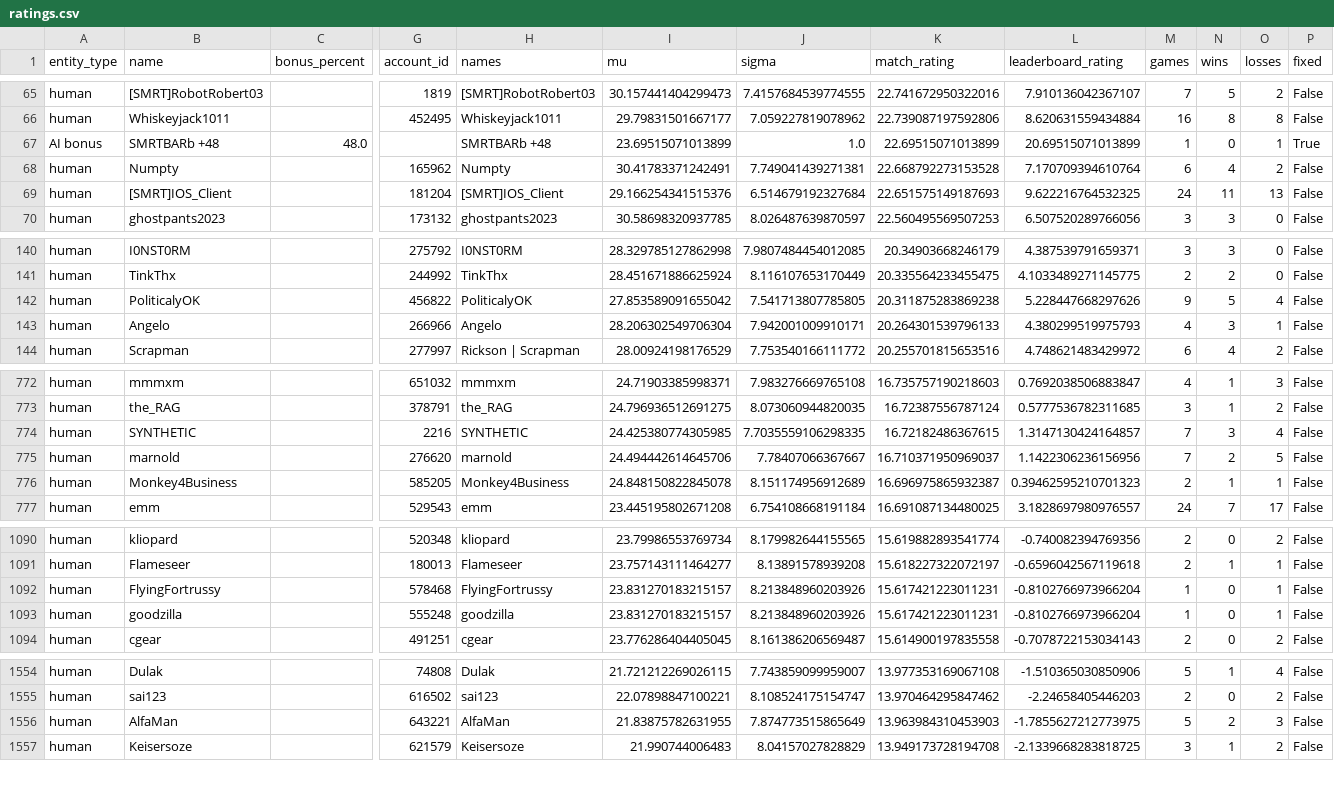
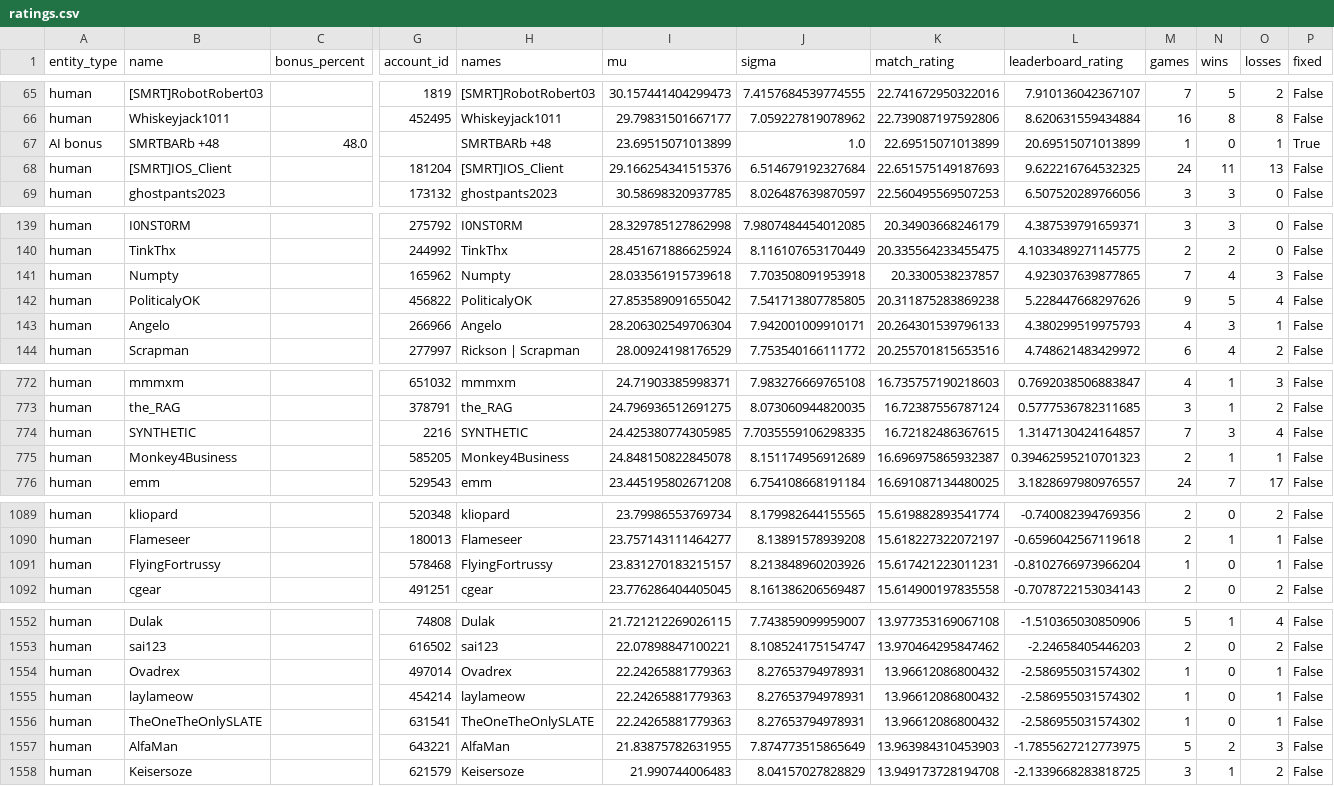
Before and after one commit to Barscrewl/BarbOS, a CSV file: public/fixed_seed/ratings.csv, drawn as a sheet; only a part is shown, gaps mark what is left out; removed rows and columns are numbered as before the commit, all else as after; rows hold the shown columns only; the diff covers the shown part only; the diff names each change by its address in the sheet, - before the commit and + after, or states it on an @@ line.

```diff
--- a/public/fixed_seed/ratings.csv
+++ b/public/fixed_seed/ratings.csv
-row 68: human | Numpty |  | 165962 | Numpty | 30.41783371242491 | 7.749041439271381 | 22.668792273153528 | 7.170709394610764 | 6 | 4 | 2 | False
+row 141: human | Numpty |  | 165962 | Numpty | 28.033561915739618 | 7.703508091953918 | 20.3300538237857 | 4.923037639877865 | 7 | 4 | 3 | False
-row 775: human | marnold |  | 276620 | marnold | 24.494442614645706 | 7.78407066367667 | 16.710371950969037 | 1.1422306236156956 | 7 | 2 | 5 | False
-row 1093: human | goodzilla |  | 555248 | goodzilla | 23.831270183215157 | 8.213848960203926 | 15.617421223011231 | -0.8102766973966204 | 1 | 0 | 1 | False
+row 1554: human | Ovadrex |  | 497014 | Ovadrex | 22.24265881779363 | 8.27653794978931 | 13.96612086800432 | -2.586955031574302 | 1 | 0 | 1 | False
+row 1555: human | laylameow |  | 454214 | laylameow | 22.24265881779363 | 8.27653794978931 | 13.96612086800432 | -2.586955031574302 | 1 | 0 | 1 | False
+row 1556: human | TheOneTheOnlySLATE |  | 631541 | TheOneTheOnlySLATE | 22.24265881779363 | 8.27653794978931 | 13.96612086800432 | -2.586955031574302 | 1 | 0 | 1 | False
```
Also changed, not shown: 3 added rows, 1 removed row and 8 edited cells elsewhere in this file, data/matches_index.csv, public/fixed_seed/ratings_by_leaderboard_rating.csv, 15 other files.
